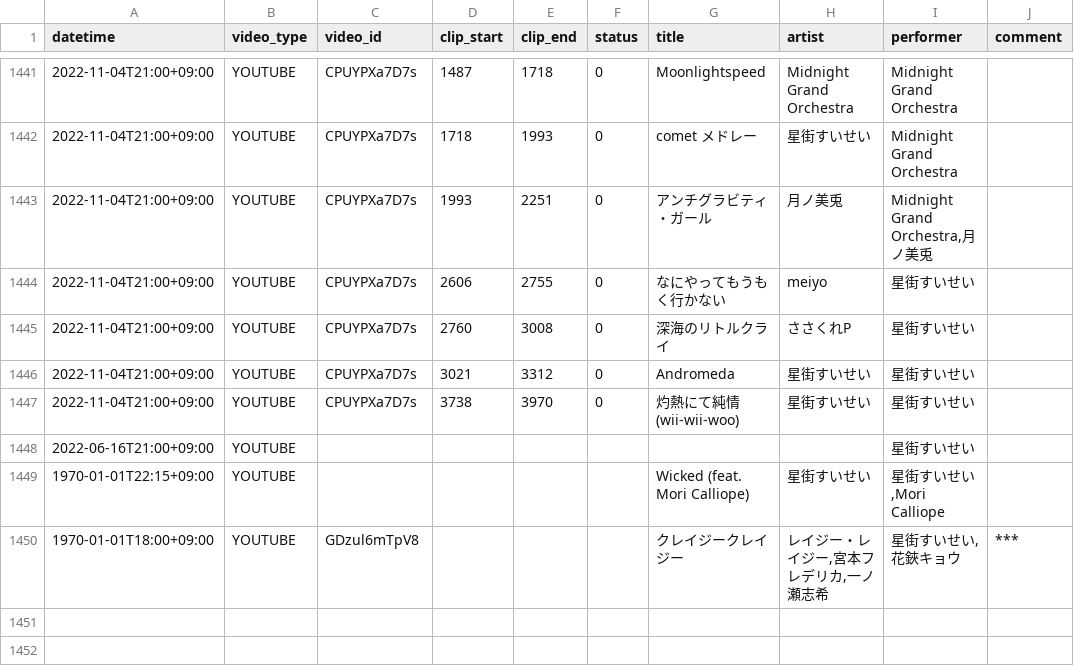
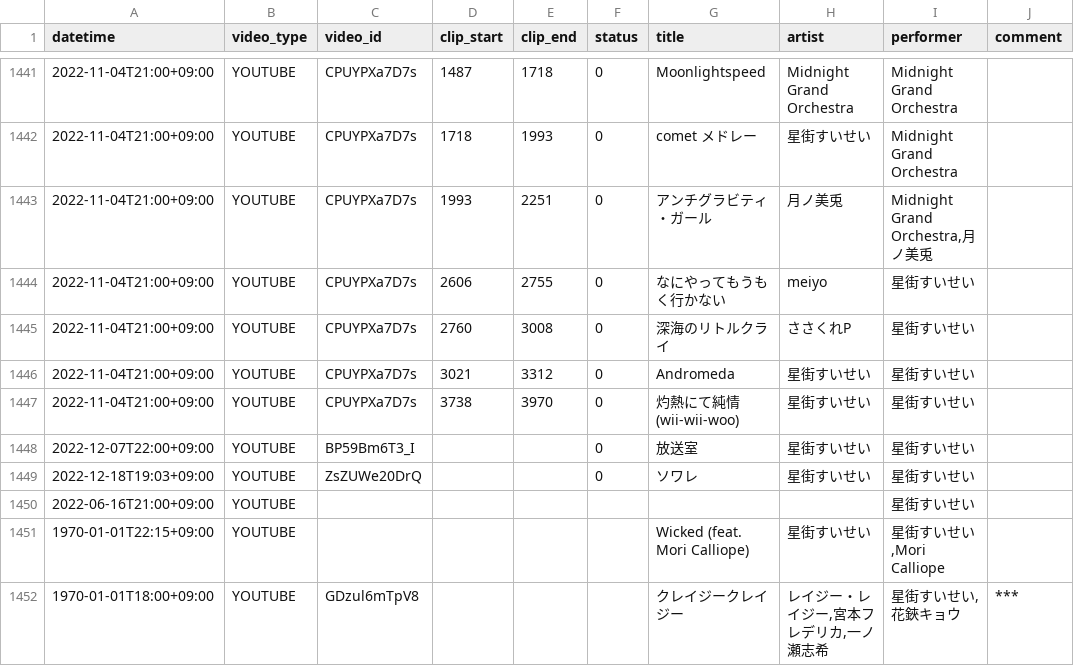
Before and after one commit to suisei-cn/suisei-music, a CSV file: suisei-music.csv, drawn as a sheet; only a part is shown, gaps mark what is left out.

Commit message:
feat: add 放送室 / ソワレ

```diff
--- a/suisei-music.csv
+++ b/suisei-music.csv
@@ -1447,2 +1447,4 @@ datetime,video_type,video_id,clip_start,clip_end,status,title,artist,performer,c
 2022-11-04T21:00+09:00,YOUTUBE,CPUYPXa7D7s,3738,3970,0,灼熱にて純情(wii-wii-woo),星街すいせい,星街すいせい,
+2022-12-07T22:00+09:00,YOUTUBE,BP59Bm6T3_I,,,0,放送室,星街すいせい,星街すいせい,
+2022-12-18T19:03+09:00,YOUTUBE,ZsZUWe20DrQ,,,0,ソワレ,星街すいせい,星街すいせい,
 2022-06-16T21:00+09:00,YOUTUBE,,,,,,,星街すいせい,
```
